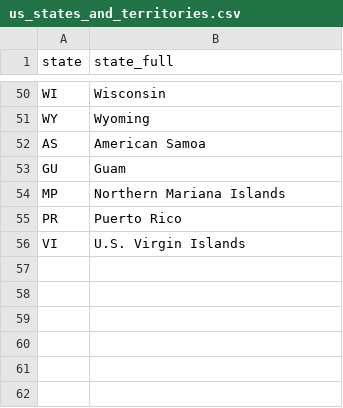
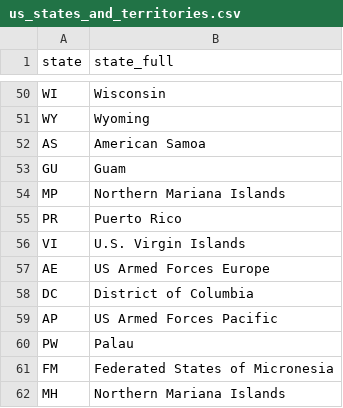
Before and after one commit to gabidavila/backend-congresswhois-api, a CSV file: db/import/us_states_and_territories.csv, drawn as a sheet; only a part is shown, gaps mark what is left out; the diff names each change by its address in the sheet, - before the commit and + after, or states it on an @@ line.

Commit message:
fixing import tasks

```diff
--- a/db/import/us_states_and_territories.csv
+++ b/db/import/us_states_and_territories.csv
+row 57: AE | US Armed Forces Europe
+row 58: DC | District of Columbia
+row 59: AP | US Armed Forces Pacific
+row 60: PW | Palau
+row 61: FM | Federated States of Micronesia
+row 62: MH | Northern Mariana Islands
```
Also changed, not shown: 5 other files.
